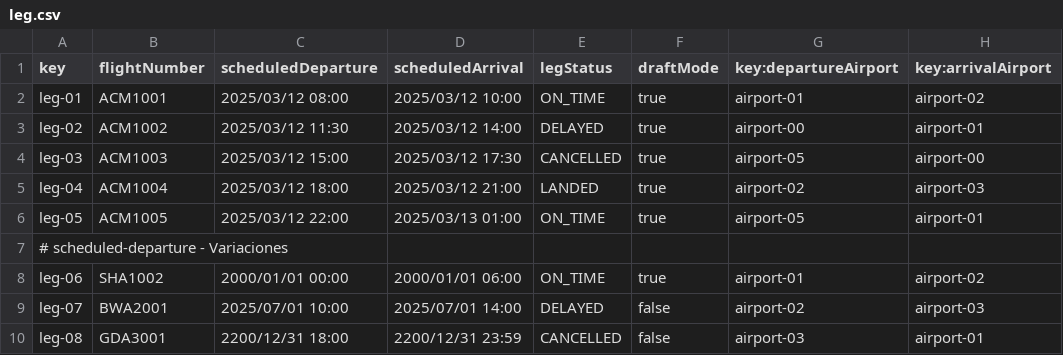
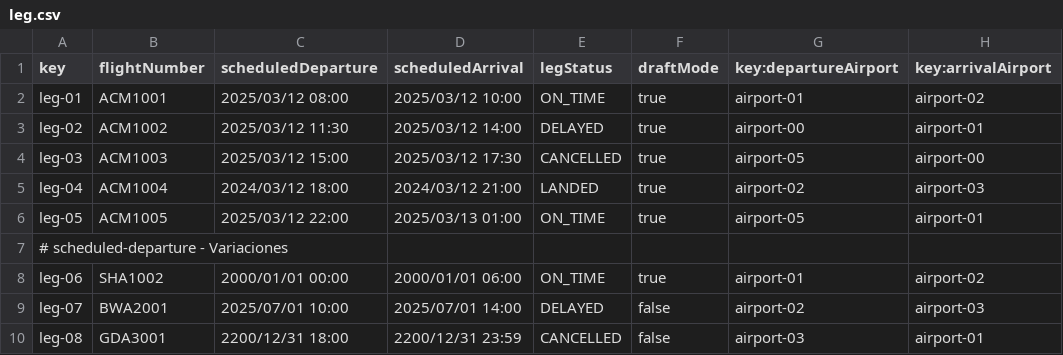
Before and after one commit to DP2-C1-046/Acme-ANS-D04, a CSV file: src/main/resources/WEB-INF/data/sample/leg.csv, drawn as a sheet; only a part is shown; the diff names each change by its address in the sheet, - before the commit and + after, or states it on an @@ line.

```diff
--- a/src/main/resources/WEB-INF/data/sample/leg.csv
+++ b/src/main/resources/WEB-INF/data/sample/leg.csv
-C5 (scheduledDeparture): 2025/03/12 18:00
+C5 (scheduledDeparture): 2024/03/12 18:00
-D5 (scheduledArrival): 2025/03/12 21:00
+D5 (scheduledArrival): 2024/03/12 21:00
```
Also changed, not shown: src/main/resources/WEB-INF/data/sample/ActivityLog.csv, src/main/resources/WEB-INF/data/sample/airline.csv.
